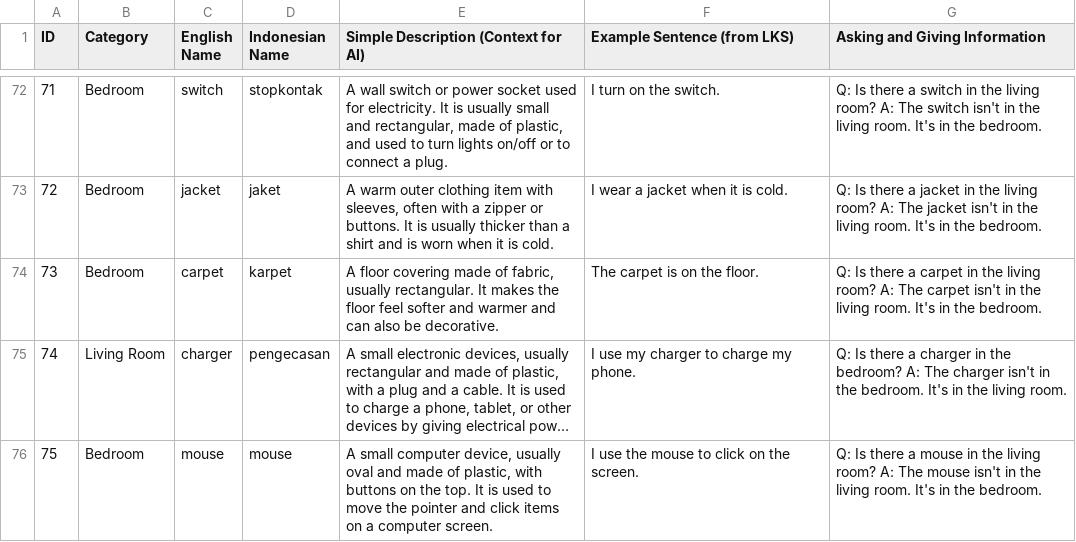
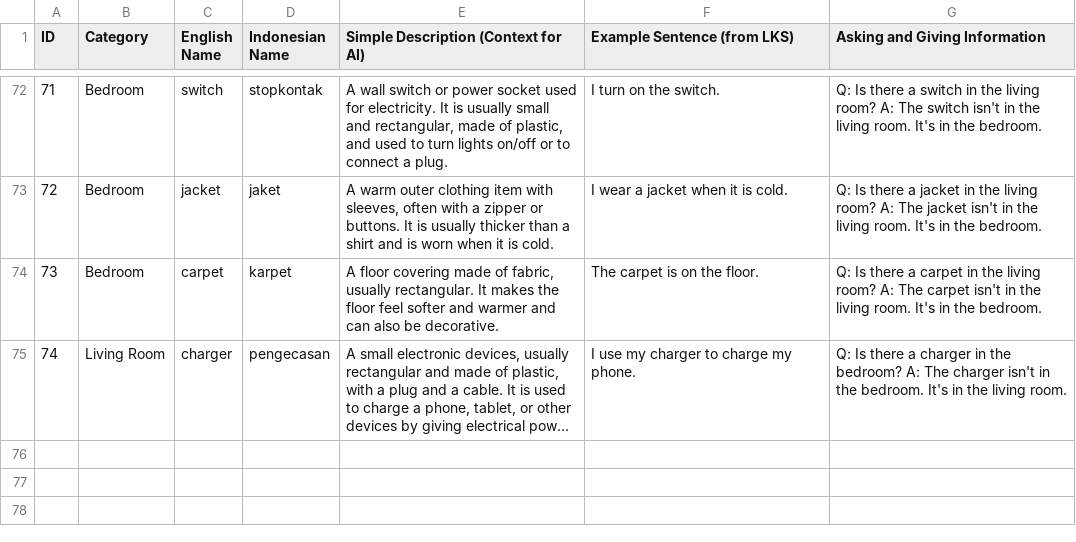
Before and after one commit to toukahouse/AR-BackendFinale, a CSV file: Dataset_RAG_Englishv2.csv, drawn as a sheet; only a part is shown, gaps mark what is left out; long unchanged cells end in …; the diff names each change by its address in the sheet, - before the commit and + after, or states it on an @@ line.

```diff
--- a/Dataset_RAG_Englishv2.csv
+++ b/Dataset_RAG_Englishv2.csv
-row 76: 75 | Bedroom | mouse | mouse | A small computer device, usually oval and made of plastic, with buttons on the top. It is used to move the pointer and click items on a computer screen. | I use the mouse to click on the screen. | Q: Is there a mouse in the living room? A: The mouse isn't in the living room. It's in the bedroom.
```
Also changed, not shown: 1 other file.
